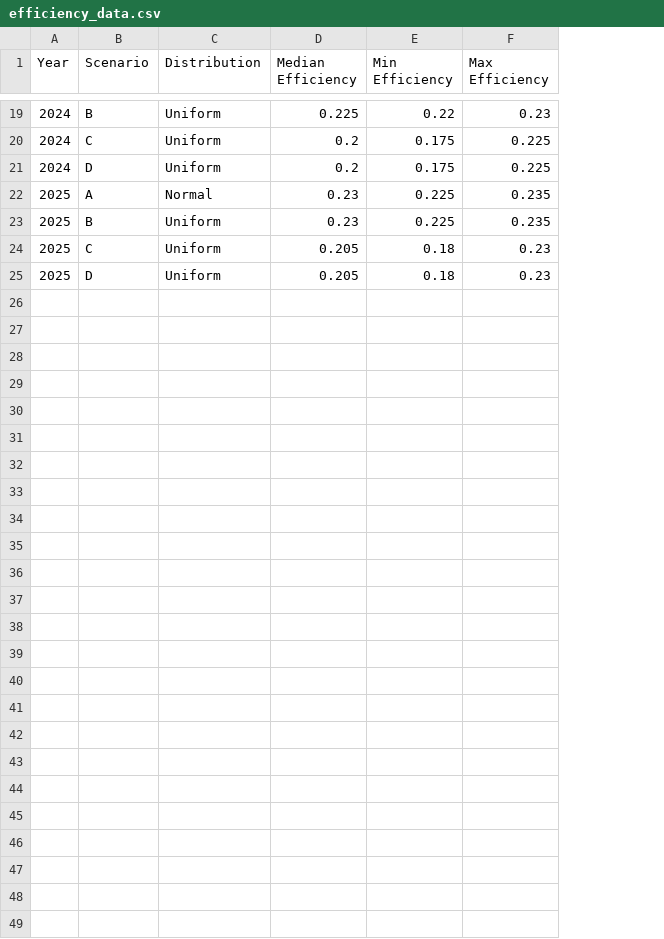
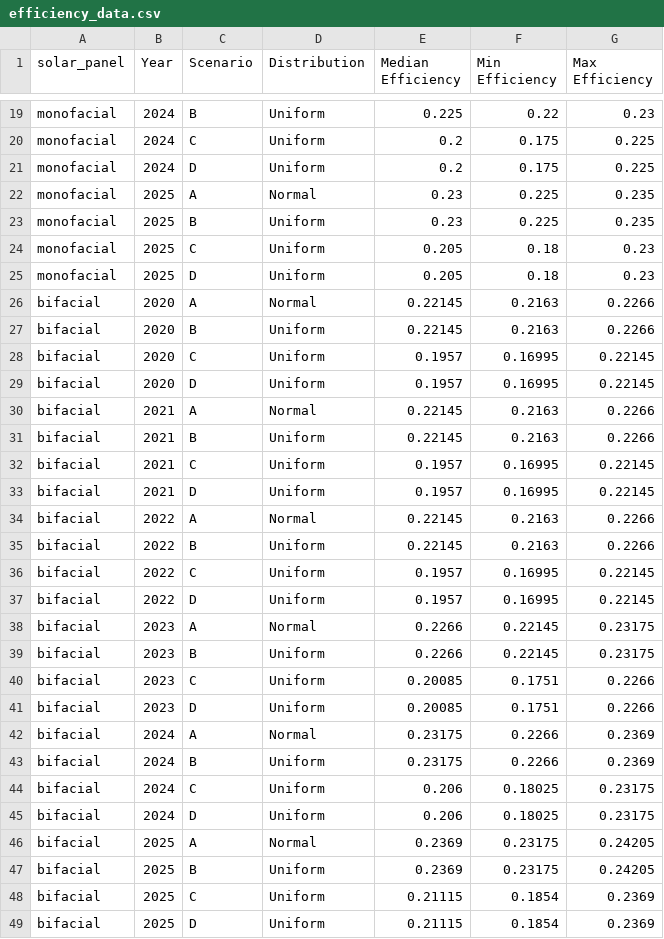
Before and after one commit to pleu/PVRecycling, a CSV file: data/efficiency_data.csv, drawn as a sheet; only a part is shown, gaps mark what is left out; the diff names each change by its address in the sheet, - before the commit and + after, or states it on an @@ line.

Commit message:
Add files via upload

```diff
--- a/data/efficiency_data.csv
+++ b/data/efficiency_data.csv
+column A (solar_panel), rows 19-25: all monofacial
+row 26: bifacial | 2020 | A | Normal | 0.22145 | 0.2163 | 0.2266
+row 27: bifacial | 2020 | B | Uniform | 0.22145 | 0.2163 | 0.2266
+row 28: bifacial | 2020 | C | Uniform | 0.1957 | 0.16995 | 0.22145
+row 29: bifacial | 2020 | D | Uniform | 0.1957 | 0.16995 | 0.22145
+row 30: bifacial | 2021 | A | Normal | 0.22145 | 0.2163 | 0.2266
+row 31: bifacial | 2021 | B | Uniform | 0.22145 | 0.2163 | 0.2266
+row 32: bifacial | 2021 | C | Uniform | 0.1957 | 0.16995 | 0.22145
+row 33: bifacial | 2021 | D | Uniform | 0.1957 | 0.16995 | 0.22145
+row 34: bifacial | 2022 | A | Normal | 0.22145 | 0.2163 | 0.2266
+row 35: bifacial | 2022 | B | Uniform | 0.22145 | 0.2163 | 0.2266
+row 36: bifacial | 2022 | C | Uniform | 0.1957 | 0.16995 | 0.22145
+row 37: bifacial | 2022 | D | Uniform | 0.1957 | 0.16995 | 0.22145
+row 38: bifacial | 2023 | A | Normal | 0.2266 | 0.22145 | 0.23175
+row 39: bifacial | 2023 | B | Uniform | 0.2266 | 0.22145 | 0.23175
+row 40: bifacial | 2023 | C | Uniform | 0.20085 | 0.1751 | 0.2266
+row 41: bifacial | 2023 | D | Uniform | 0.20085 | 0.1751 | 0.2266
+row 42: bifacial | 2024 | A | Normal | 0.23175 | 0.2266 | 0.2369
+row 43: bifacial | 2024 | B | Uniform | 0.23175 | 0.2266 | 0.2369
+row 44: bifacial | 2024 | C | Uniform | 0.206 | 0.18025 | 0.23175
+row 45: bifacial | 2024 | D | Uniform | 0.206 | 0.18025 | 0.23175
+row 46: bifacial | 2025 | A | Normal | 0.2369 | 0.23175 | 0.24205
+row 47: bifacial | 2025 | B | Uniform | 0.2369 | 0.23175 | 0.24205
+row 48: bifacial | 2025 | C | Uniform | 0.21115 | 0.1854 | 0.2369
+row 49: bifacial | 2025 | D | Uniform | 0.21115 | 0.1854 | 0.2369
```
